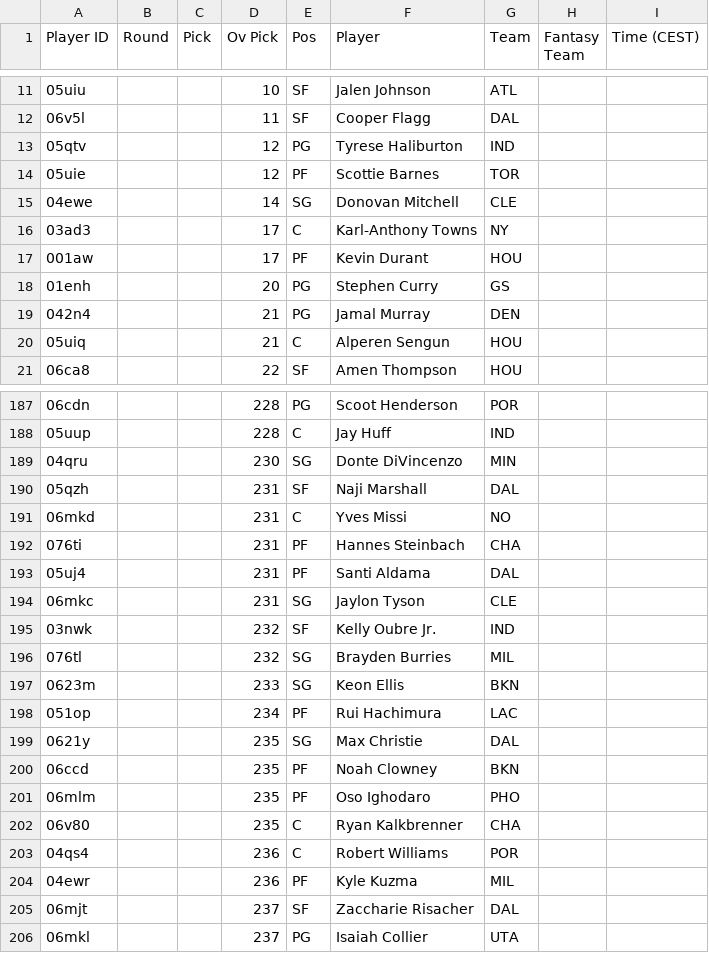
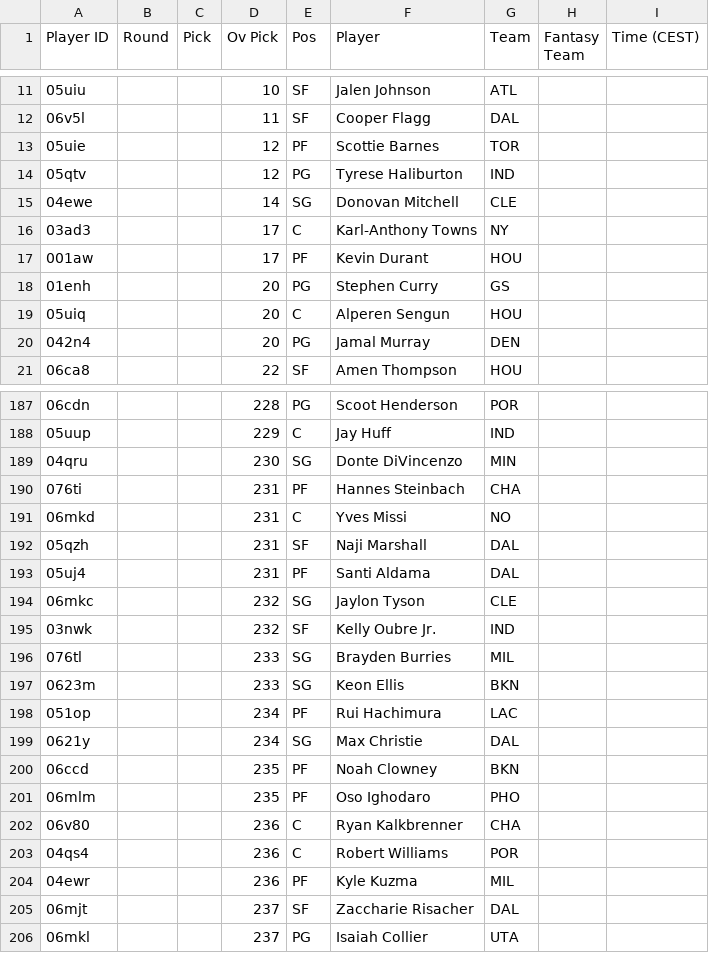
Before and after one commit to Pizzaratops/MFHFBs-NBA-Projections, a CSV file: data/fantrax-adp.csv, drawn as a sheet; only a part is shown, gaps mark what is left out; the diff covers the shown part only.

```diff
--- a/data/fantrax-adp.csv
+++ b/data/fantrax-adp.csv
@@ -12,4 +12,4 @@
 "06v5l","","","11","SF","Cooper Flagg","DAL","",""
+"05uie","","","12","PF","Scottie Barnes","TOR","",""
 "05qtv","","","12","PG","Tyrese Haliburton","IND","",""
-"05uie","","","12","PF","Scottie Barnes","TOR","",""
 "04ewe","","","14","SG","Donovan Mitchell","CLE","",""
@@ -18,4 +18,4 @@
 "01enh","","","20","PG","Stephen Curry","GS","",""
-"042n4","","","21","PG","Jamal Murray","DEN","",""
-"05uiq","","","21","C","Alperen Sengun","HOU","",""
+"05uiq","","","20","C","Alperen Sengun","HOU","",""
+"042n4","","","20","PG","Jamal Murray","DEN","",""
 "06ca8","","","22","SF","Amen Thompson","HOU","",""
@@ -187,17 +187,17 @@
 "06cdn","","","228","PG","Scoot Henderson","POR","",""
-"05uup","","","228","C","Jay Huff","IND","",""
+"05uup","","","229","C","Jay Huff","IND","",""
 "04qru","","","230","SG","Donte DiVincenzo","MIN","",""
+"076ti","","","231","PF","Hannes Steinbach","CHA","",""
+"06mkd","","","231","C","Yves Missi","NO","",""
 "05qzh","","","231","SF","Naji Marshall","DAL","",""
-"06mkd","","","231","C","Yves Missi","NO","",""
-"076ti","","","231","PF","Hannes Steinbach","CHA","",""
 "05uj4","","","231","PF","Santi Aldama","DAL","",""
-"06mkc","","","231","SG","Jaylon Tyson","CLE","",""
+"06mkc","","","232","SG","Jaylon Tyson","CLE","",""
 "03nwk","","","232","SF","Kelly Oubre Jr.","IND","",""
-"076tl","","","232","SG","Brayden Burries","MIL","",""
+"076tl","","","233","SG","Brayden Burries","MIL","",""
 "0623m","","","233","SG","Keon Ellis","BKN","",""
 "051op","","","234","PF","Rui Hachimura","LAC","",""
-"0621y","","","235","SG","Max Christie","DAL","",""
+"0621y","","","234","SG","Max Christie","DAL","",""
 "06ccd","","","235","PF","Noah Clowney","BKN","",""
 "06mlm","","","235","PF","Oso Ighodaro","PHO","",""
-"06v80","","","235","C","Ryan Kalkbrenner","CHA","",""
+"06v80","","","236","C","Ryan Kalkbrenner","CHA","",""
 "04qs4","","","236","C","Robert Williams","POR","",""
```
Also changed, not shown: 7 added rows, 7 removed rows, 14 moved rows and 23 edited cells elsewhere in this file, 1 other file.
